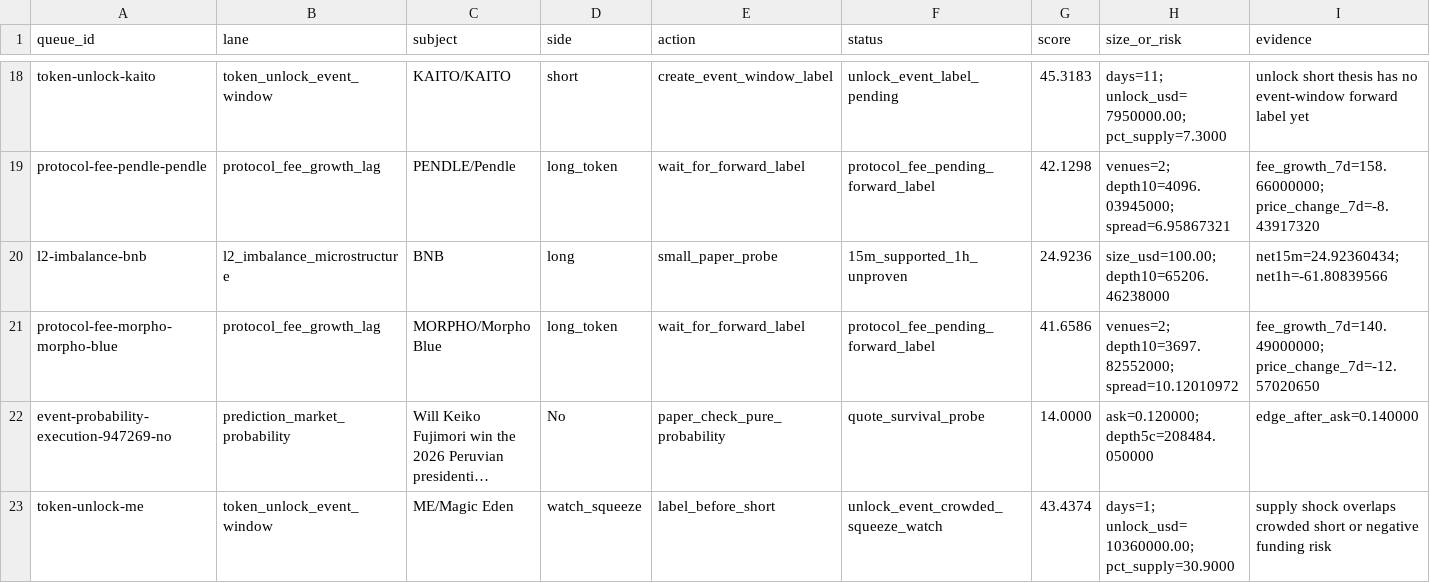
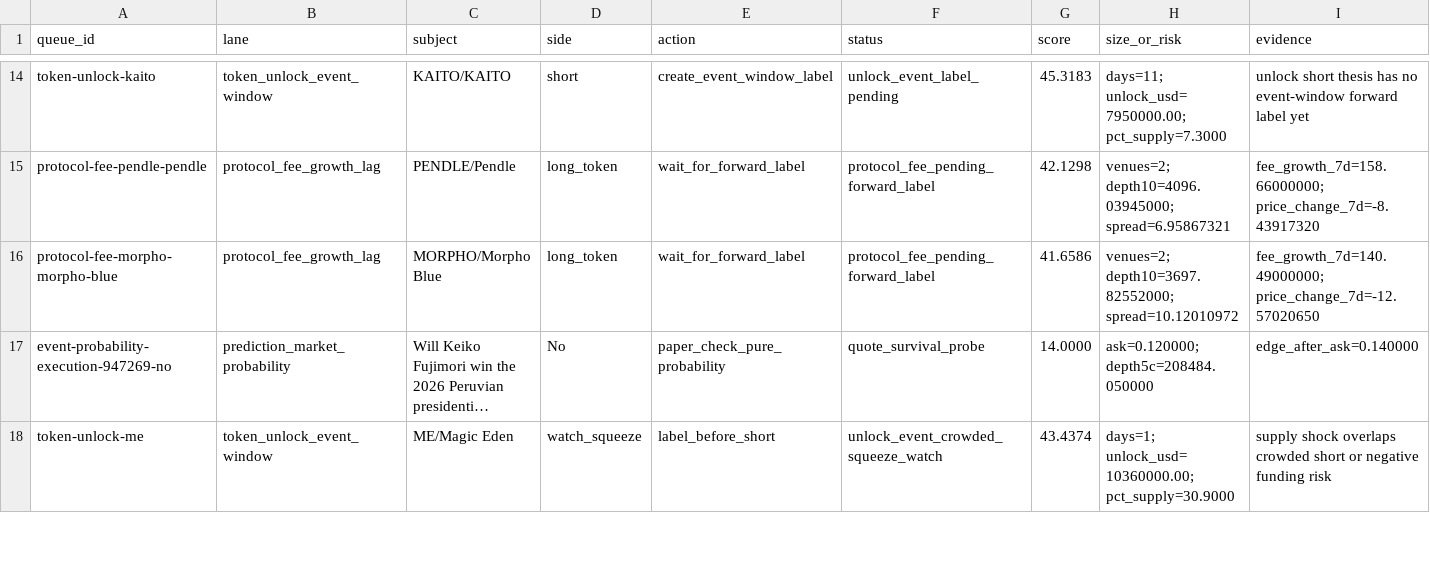
Before and after one commit to tomato414941/alpha-os, a CSV file: strategies/current_broad_alpha_execution_queue.csv, drawn as a sheet; only a part is shown, gaps mark what is left out; long unchanged cells end in …; rows hold the shown columns only; the diff covers the shown part only; the diff names each change by its address in the sheet, - before the commit and + after, or states it on an @@ line.

Commit message:
strategy: refresh l2 imbalance snapshot gate

```diff
--- a/strategies/current_broad_alpha_execution_queue.csv
+++ b/strategies/current_broad_alpha_execution_queue.csv
-row 20: l2-imbalance-bnb | l2_imbalance_microstructure | BNB | long | small_paper_probe | 15m_supported_1h_unproven | 24.9236 | size_usd=100.00; depth10=65206.46238000 | net15m=24.92360434; net1h=-61.80839566
```
Also changed, not shown: 7 removed rows elsewhere in this file, strategies/market_making/current_l2_imbalance_forward_labels.csv, strategies/market_making/current_l2_imbalance_monitor_samples.csv, 8 other files.
